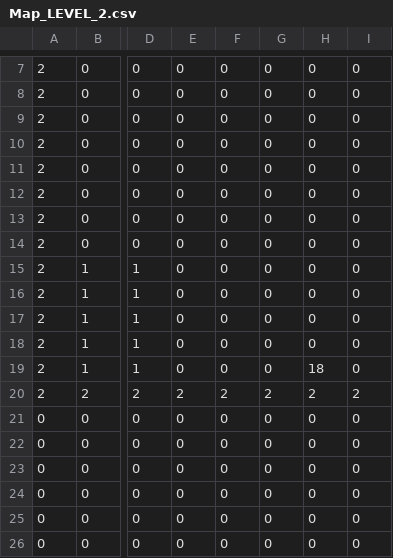
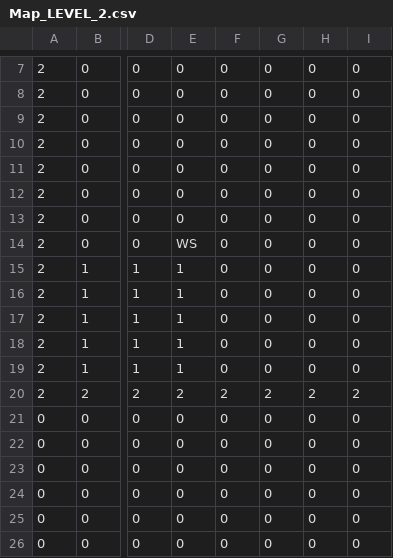
Before and after one commit to TobyMCGames/SP3-Framework, a CSV file: Physics/Maps/Map_LEVEL_2.csv, drawn as a sheet; only a part is shown, gaps mark what is left out; the diff names each change by its address in the sheet, - before the commit and + after, or states it on an @@ line.

```diff
--- a/Physics/Maps/Map_LEVEL_2.csv
+++ b/Physics/Maps/Map_LEVEL_2.csv
-E14: 0
+E14: WS
-E15:E19: 0
+E15:E19: 1
-H19: 18
+H19: 0
```
Also changed, not shown: 3 other files.
